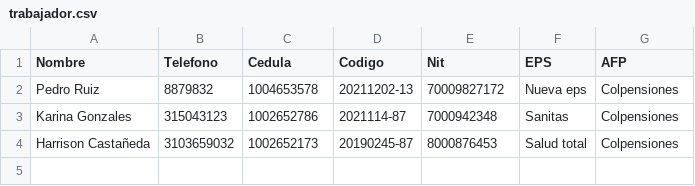
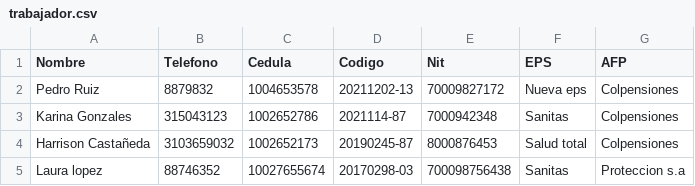
Before and after one commit to danield413/PythonSystemUI, a CSV file: DataBase/trabajador.csv, drawn as a sheet.

```diff
--- a/DataBase/trabajador.csv
+++ b/DataBase/trabajador.csv
@@ -4 +4,2 @@ Karina Gonzales,315043123,1002652786,2021114-87,7000942348,Sanitas,Colpensiones
 Harrison Castañeda,3103659032,1002652173,20190245-87,8000876453,Salud total,Colpensiones
+Laura lopez,88746352,10027655674,20170298-03,700098756438,Sanitas,Proteccion s.a
```
Also changed, not shown: 6 other files.
